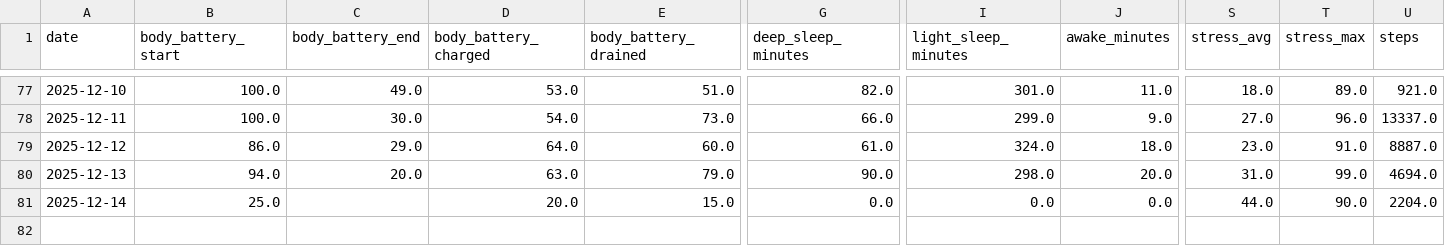
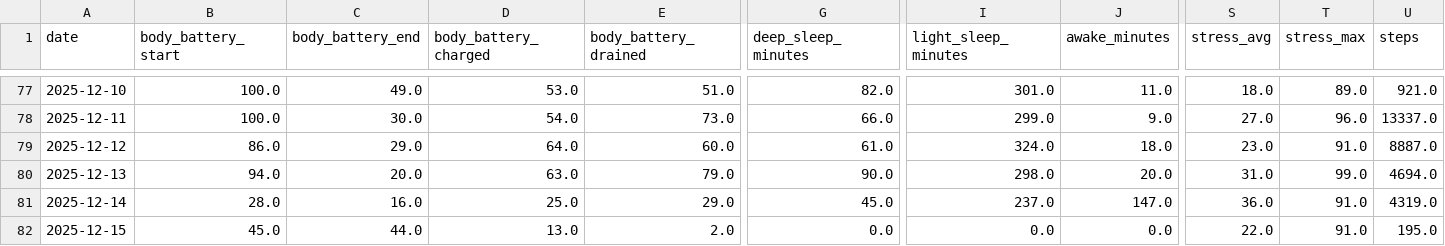
Before and after one commit to sergio-perilla/el_profe, a CSV file: data/health/daily_metrics.csv, drawn as a sheet; only a part is shown, gaps mark what is left out; rows hold the shown columns only; the diff covers the shown part only; the diff names each change by its address in the sheet, - before the commit and + after, or states it on an @@ line.

```diff
--- a/data/health/daily_metrics.csv
+++ b/data/health/daily_metrics.csv
-B81 (body_battery_start): 25.0
+B81 (body_battery_start): 28.0
-C81 (body_battery_end): (empty)
+C81 (body_battery_end): 16.0
-D81 (body_battery_charged): 20.0
+D81 (body_battery_charged): 25.0
-E81 (body_battery_drained): 15.0
+E81 (body_battery_drained): 29.0
-G81 (deep_sleep_minutes): 0.0
+G81 (deep_sleep_minutes): 45.0
-I81 (light_sleep_minutes): 0.0
+I81 (light_sleep_minutes): 237.0
-J81 (awake_minutes): 0.0
+J81 (awake_minutes): 147.0
-S81 (stress_avg): 44.0
+S81 (stress_avg): 36.0
-T81 (stress_max): 90.0
+T81 (stress_max): 91.0
-U81 (steps): 2204.0
+U81 (steps): 4319.0
+row 82: 2025-12-15 | 45.0 | 44.0 | 13.0 | 2.0 | 0.0 | 0.0 | 0.0 | 22.0 | 91.0 | 195.0
```
Also changed, not shown: 16 edited cells elsewhere in this file, data/metadata/sync_log.csv, data/physiological/vo2_training_status.csv, 2 other files.
